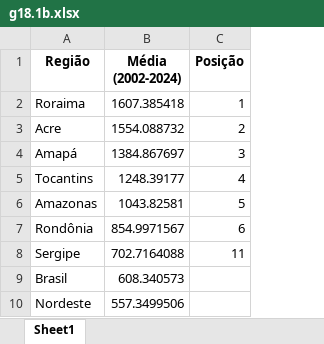
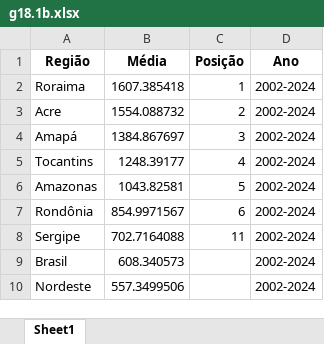
Before and after one commit to anuariosocieconomico/T25, an Excel workbook: Data/g18.1b.xlsx, sheet Sheet1, drawn as a sheet; values as stored, in another font and other column widths than the file's, no borders; the diff names each change by its address in the sheet, - before the commit and + after, or states it on an @@ line.

```diff
--- a/Data/g18.1b.xlsx (sheet Sheet1)
+++ b/Data/g18.1b.xlsx (sheet Sheet1)
+column D (Ano), rows 2-10: all 2002-2024
-B1: Média (2002-2024)
+B1: Média
```
Also changed, not shown: Data/g18.1a.xlsx, Data/g18.2.xlsx, 1 other file.
